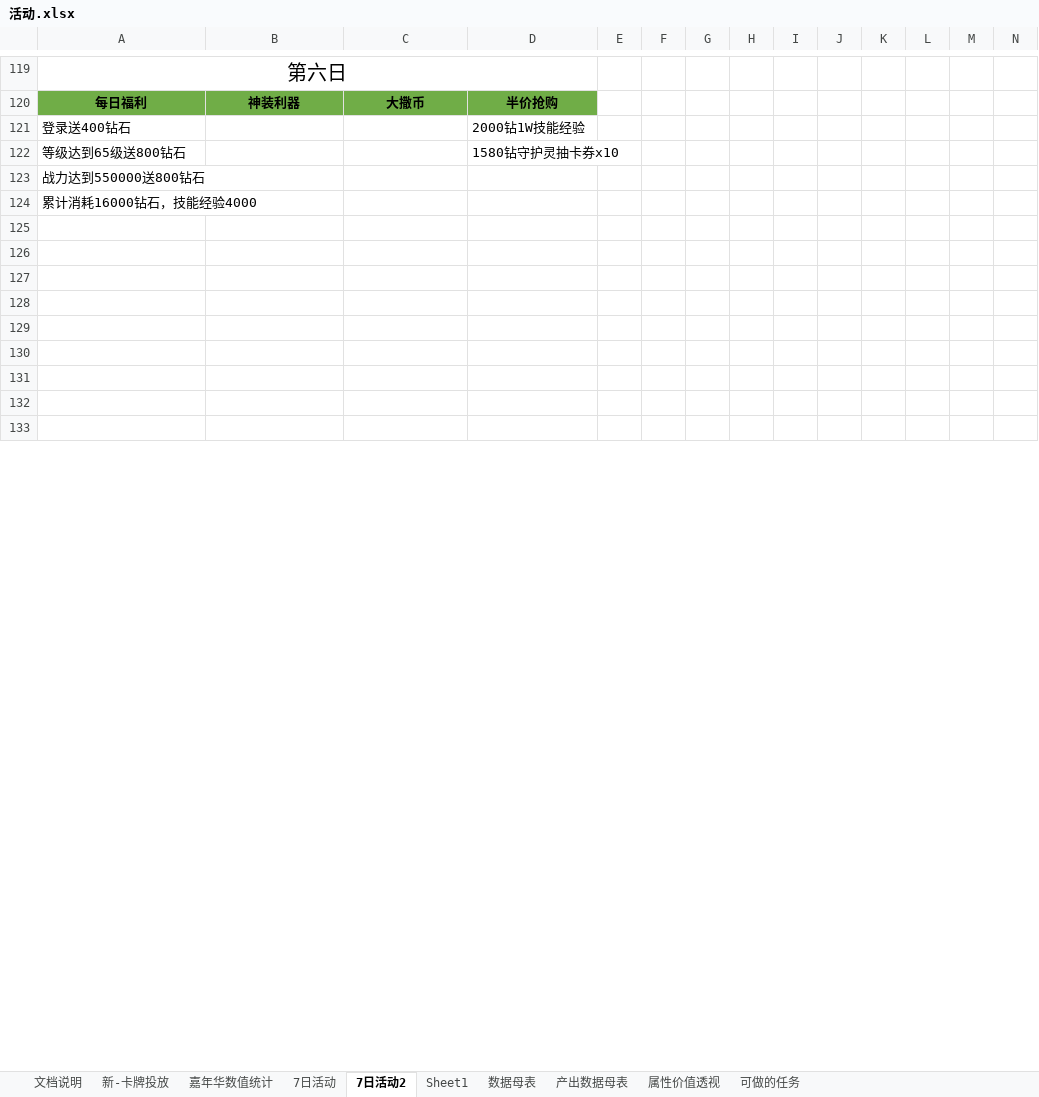
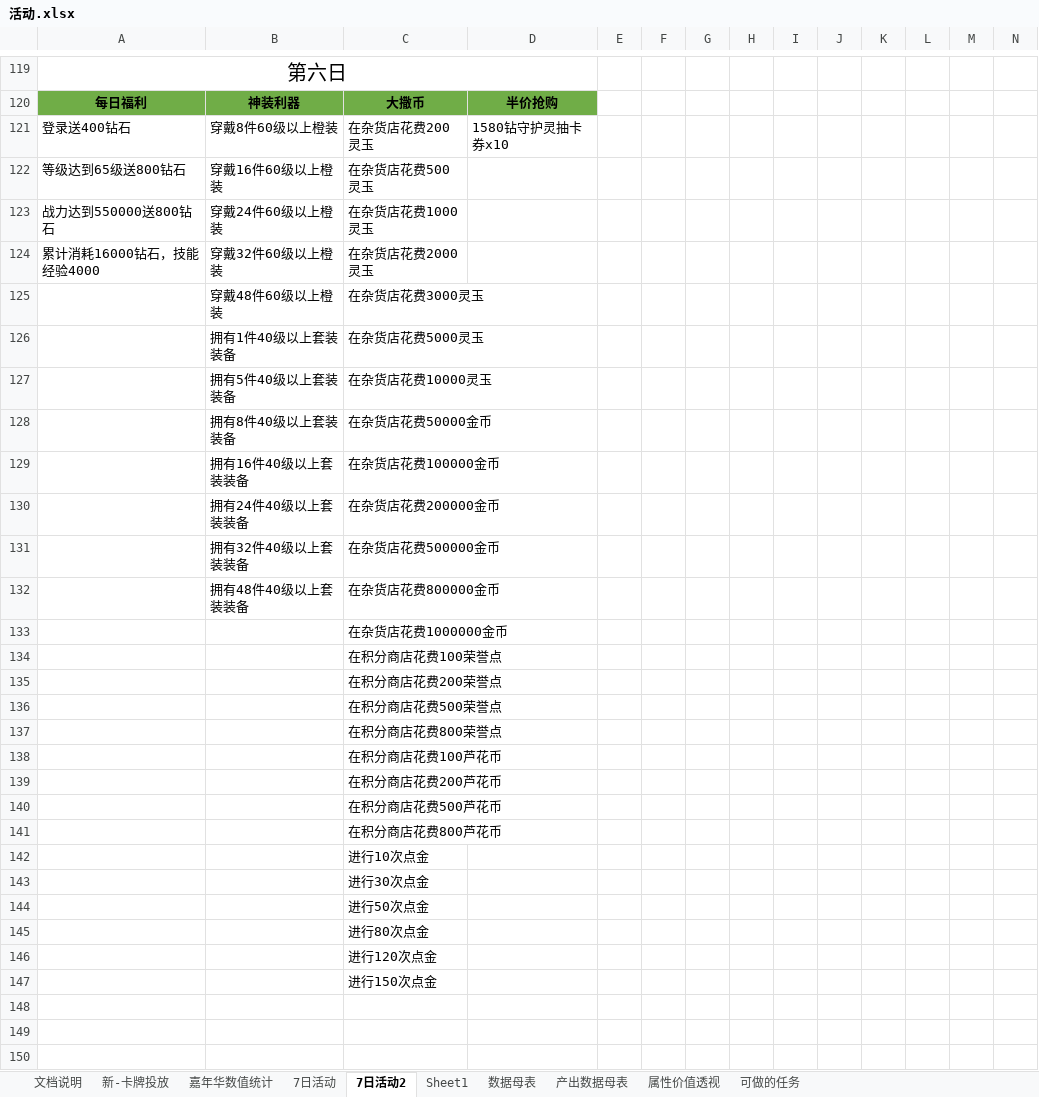
Before and after one commit to hataksumo/DesignerDoc, an Excel workbook: 策划案/镇魂街/活动.xlsx, sheet 7日活动2, drawn as a sheet; only a part is shown, gaps mark what is left out; values as stored, in another font and other column widths than the file's, no borders; removed rows and columns are numbered as before the commit, all else as after; rows hold the shown columns only; the diff covers the shown part only; the diff names each change by its address in the sheet, - before the commit and + after, or states it on an @@ line.

```diff
--- a/策划案/镇魂街/活动.xlsx (sheet 7日活动2)
+++ b/策划案/镇魂街/活动.xlsx (sheet 7日活动2)
-row 121: 登录送400钻石 |  |  | 2000钻1W技能经验
-row 122: 等级达到65级送800钻石 |  |  | 1580钻守护灵抽卡券x10
+row 121: 登录送400钻石 | 穿戴8件60级以上橙装 | 在杂货店花费200灵玉 | 1580钻守护灵抽卡券x10
+row 122: 等级达到65级送800钻石 | 穿戴16件60级以上橙装 | 在杂货店花费500灵玉
-B123: (empty)
+B123: 穿戴24件60级以上橙装
-C123: (empty)
+C123: 在杂货店花费1000灵玉
-B124: (empty)
+B124: 穿戴32件60级以上橙装
-C124: (empty)
+C124: 在杂货店花费2000灵玉
-row 125: (empty)
+row 125:  | 穿戴48件60级以上橙装 | 在杂货店花费3000灵玉
-row 126: (empty)
+row 126:  | 拥有1件40级以上套装装备 | 在杂货店花费5000灵玉
-row 127: (empty)
+row 127:  | 拥有5件40级以上套装装备 | 在杂货店花费10000灵玉
-row 128: (empty)
+row 128:  | 拥有8件40级以上套装装备 | 在杂货店花费50000金币
-row 129: (empty)
+row 129:  | 拥有16件40级以上套装装备 | 在杂货店花费100000金币
-row 130: (empty)
+row 130:  | 拥有24件40级以上套装装备 | 在杂货店花费200000金币
+row 131:  | 拥有32件40级以上套装装备 | 在杂货店花费500000金币
+row 132:  | 拥有48件40级以上套装装备 | 在杂货店花费800000金币
+row 133:  |  | 在杂货店花费1000000金币
+row 134:  |  | 在积分商店花费100荣誉点
+row 135:  |  | 在积分商店花费200荣誉点
+row 136:  |  | 在积分商店花费500荣誉点
+row 137:  |  | 在积分商店花费800荣誉点
+row 138:  |  | 在积分商店花费100芦花币
+row 139:  |  | 在积分商店花费200芦花币
+row 140:  |  | 在积分商店花费500芦花币
+row 141:  |  | 在积分商店花费800芦花币
+row 142:  |  | 进行10次点金
+row 143:  |  | 进行30次点金
+row 144:  |  | 进行50次点金
+row 145:  |  | 进行80次点金
+row 146:  |  | 进行120次点金
+row 147:  |  | 进行150次点金
```
Also changed, not shown: 13 added rows and 16 edited cells elsewhere in this sheet, sheet 属性价值透视, sheet 数据母表, sheet 新-卡牌投放, sheet 嘉年华数值统计, 3 other files.
